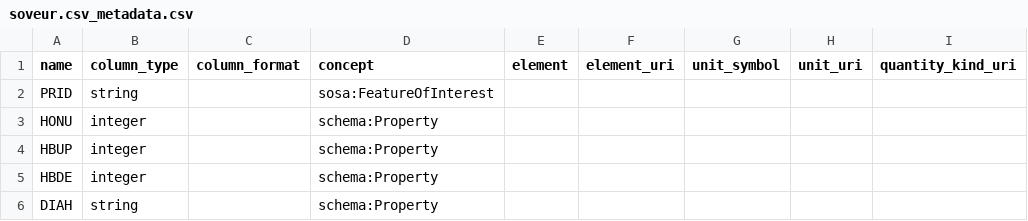
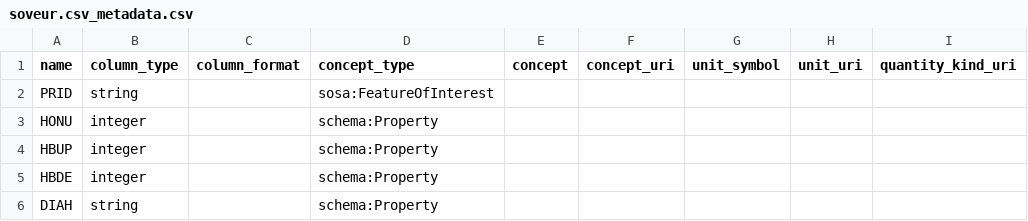
Before and after one commit to soilwise-he/soil-observation-data-encodings, a CSV file: EXAMPLES/example1/soveur.csv_metadata.csv, drawn as a sheet; only a part is shown; the diff names each change by its address in the sheet, - before the commit and + after, or states it on an @@ line.

```diff
--- a/EXAMPLES/example1/soveur.csv_metadata.csv
+++ b/EXAMPLES/example1/soveur.csv_metadata.csv
-D1: concept
+D1: concept_type
-E1: element
+E1: concept
-F1: element_uri
+F1: concept_uri
```
Also changed, not shown: CSVW/examples/example4/laos_soil_bulk_density_attapeu_khammouane_2024-2025_v1.csv_metadata.csv, EXAMPLES/example10/v140_mun.V2_0_2012_BODENLABORWERTE.csv_metadata.csv, 11 other files.
